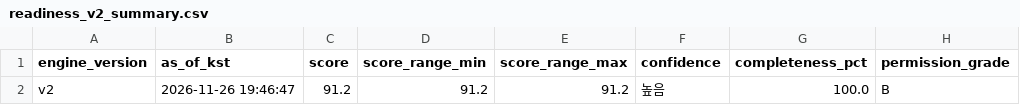
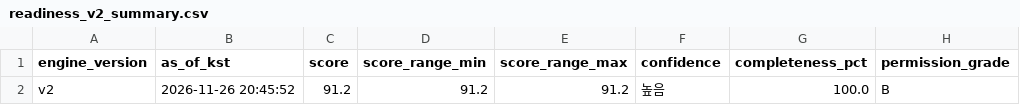
Before and after one commit to aroven850306-bit/fitness-data-sync, a CSV file: readiness_v2_summary.csv, drawn as a sheet; only a part is shown; the diff names each change by its address in the sheet, - before the commit and + after, or states it on an @@ line.

```diff
--- a/readiness_v2_summary.csv
+++ b/readiness_v2_summary.csv
-B2 (as_of_kst): 2026-11-26 19:46:47
+B2 (as_of_kst): 2026-11-26 20:45:52
```
Also changed, not shown: garmin_health.csv, 2 other files.
